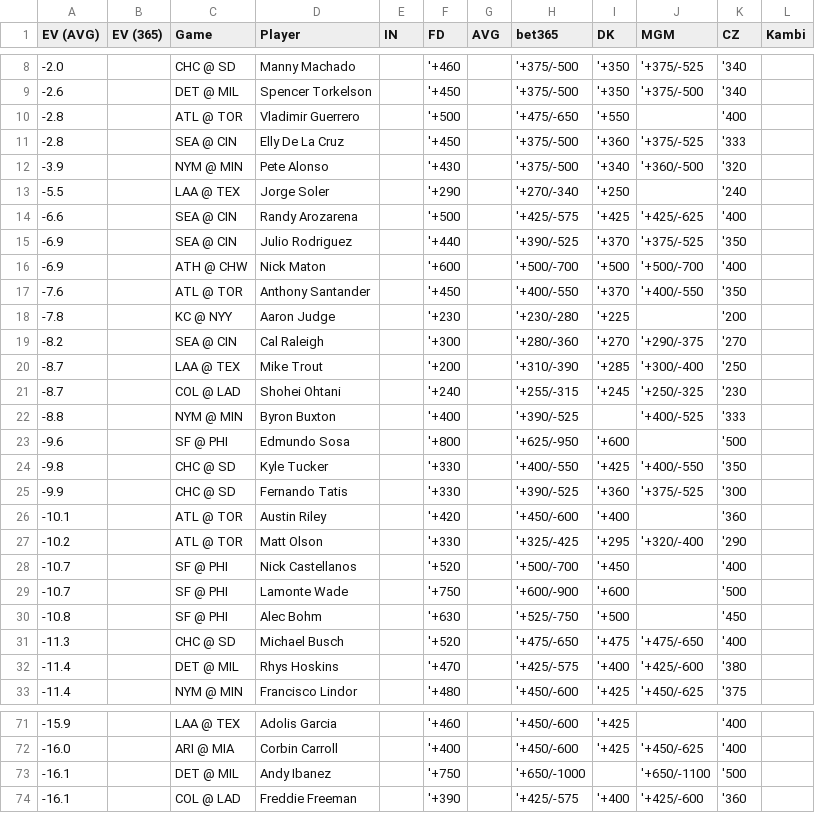
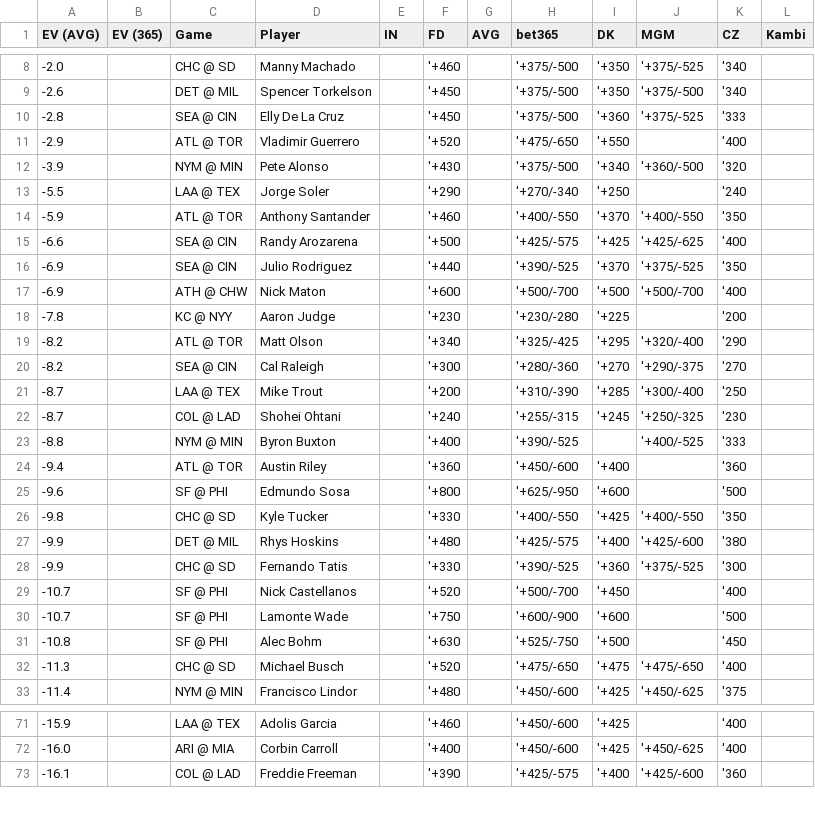
Before and after one commit to zhecht/lines, a CSV file: static/dingers/ev.csv, drawn as a sheet; only a part is shown, gaps mark what is left out; removed rows and columns are numbered as before the commit, all else as after; the diff covers the shown part only; the diff names each change by its address in the sheet, - before the commit and + after, or states it on an @@ line.

```diff
--- a/static/dingers/ev.csv
+++ b/static/dingers/ev.csv
-row 10: -2.8 |  | ATL @ TOR | Vladimir Guerrero |  | '+500 |  | '+475/-650 | '+550 |  | '400
+row 11: -2.9 |  | ATL @ TOR | Vladimir Guerrero |  | '+520 |  | '+475/-650 | '+550 |  | '400
+row 14: -5.9 |  | ATL @ TOR | Anthony Santander |  | '+460 |  | '+400/-550 | '+370 | '+400/-550 | '350
-row 17: -7.6 |  | ATL @ TOR | Anthony Santander |  | '+450 |  | '+400/-550 | '+370 | '+400/-550 | '350
+row 19: -8.2 |  | ATL @ TOR | Matt Olson |  | '+340 |  | '+325/-425 | '+295 | '+320/-400 | '290
+row 24: -9.4 |  | ATL @ TOR | Austin Riley |  | '+360 |  | '+450/-600 | '+400 |  | '360
+row 27: -9.9 |  | DET @ MIL | Rhys Hoskins |  | '+480 |  | '+425/-575 | '+400 | '+425/-600 | '380
-row 26: -10.1 |  | ATL @ TOR | Austin Riley |  | '+420 |  | '+450/-600 | '+400 |  | '360
-row 27: -10.2 |  | ATL @ TOR | Matt Olson |  | '+330 |  | '+325/-425 | '+295 | '+320/-400 | '290
-row 32: -11.4 |  | DET @ MIL | Rhys Hoskins |  | '+470 |  | '+425/-575 | '+400 | '+425/-600 | '380
-row 73: -16.1 |  | DET @ MIL | Andy Ibanez |  | '+750 |  | '+650/-1000 |  | '+650/-1100 | '500
```
Also changed, not shown: 4 added rows and 3 removed rows elsewhere in this file, 7 other files.
